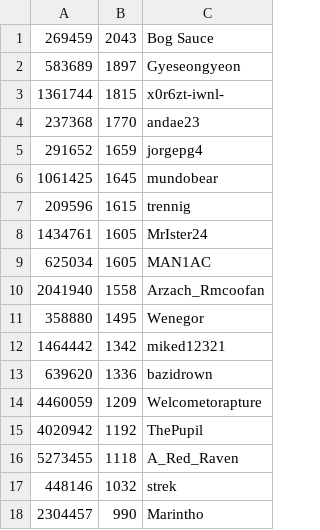
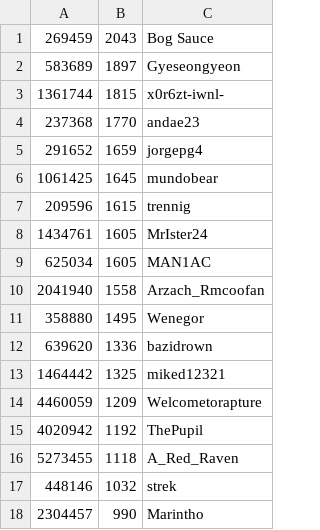
Before and after one commit to andae23/actions-leaderboard, a CSV file: trclid.csv, drawn as a sheet; removed rows and columns are numbered as before the commit, all else as after; the diff names each change by its address in the sheet, - before the commit and + after, or states it on an @@ line.

```diff
--- a/trclid.csv
+++ b/trclid.csv
-row 12: 1464442 | 1342 | miked12321
+row 13: 1464442 | 1325 | miked12321
```
Also changed, not shown: 1 other file.
